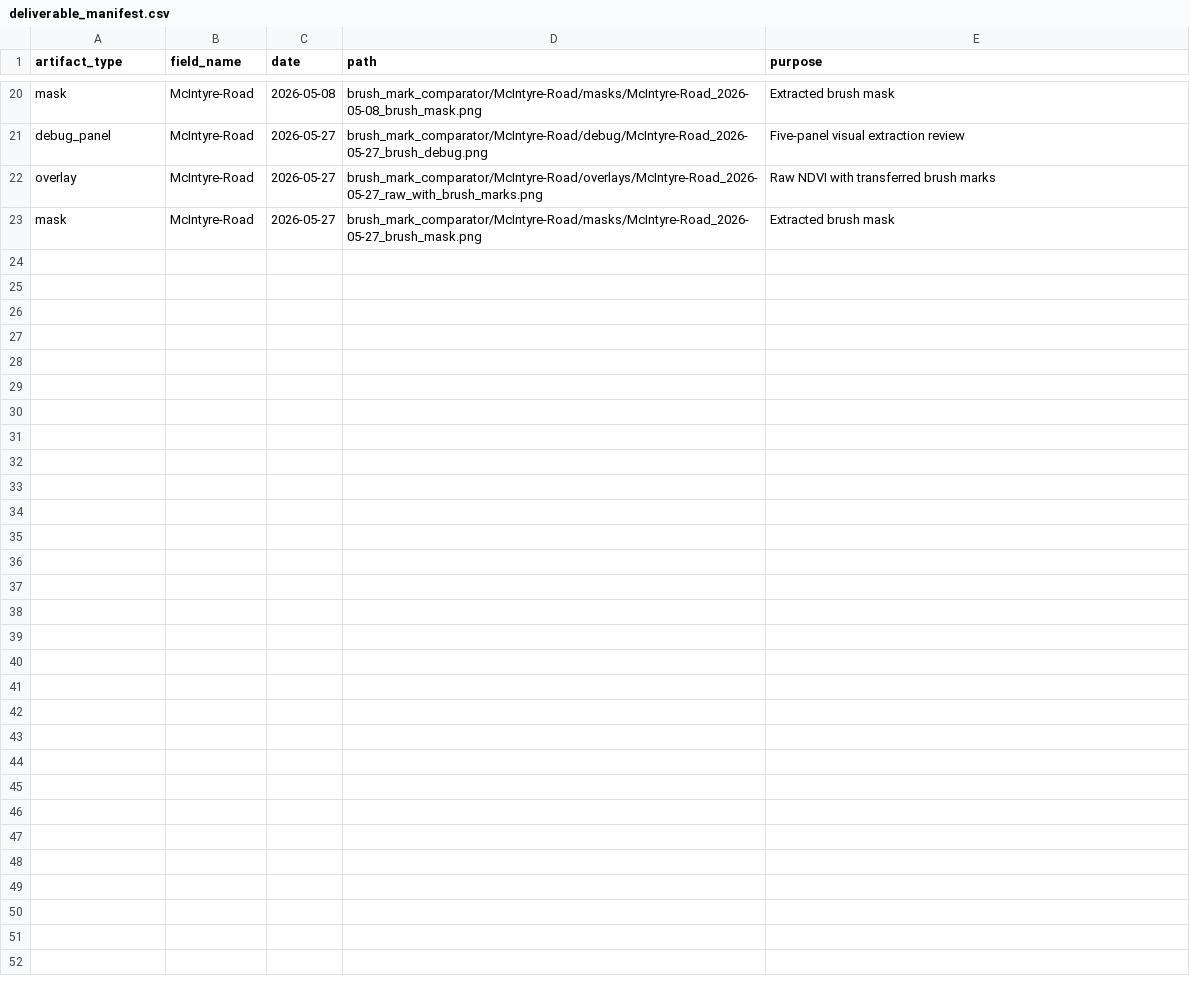
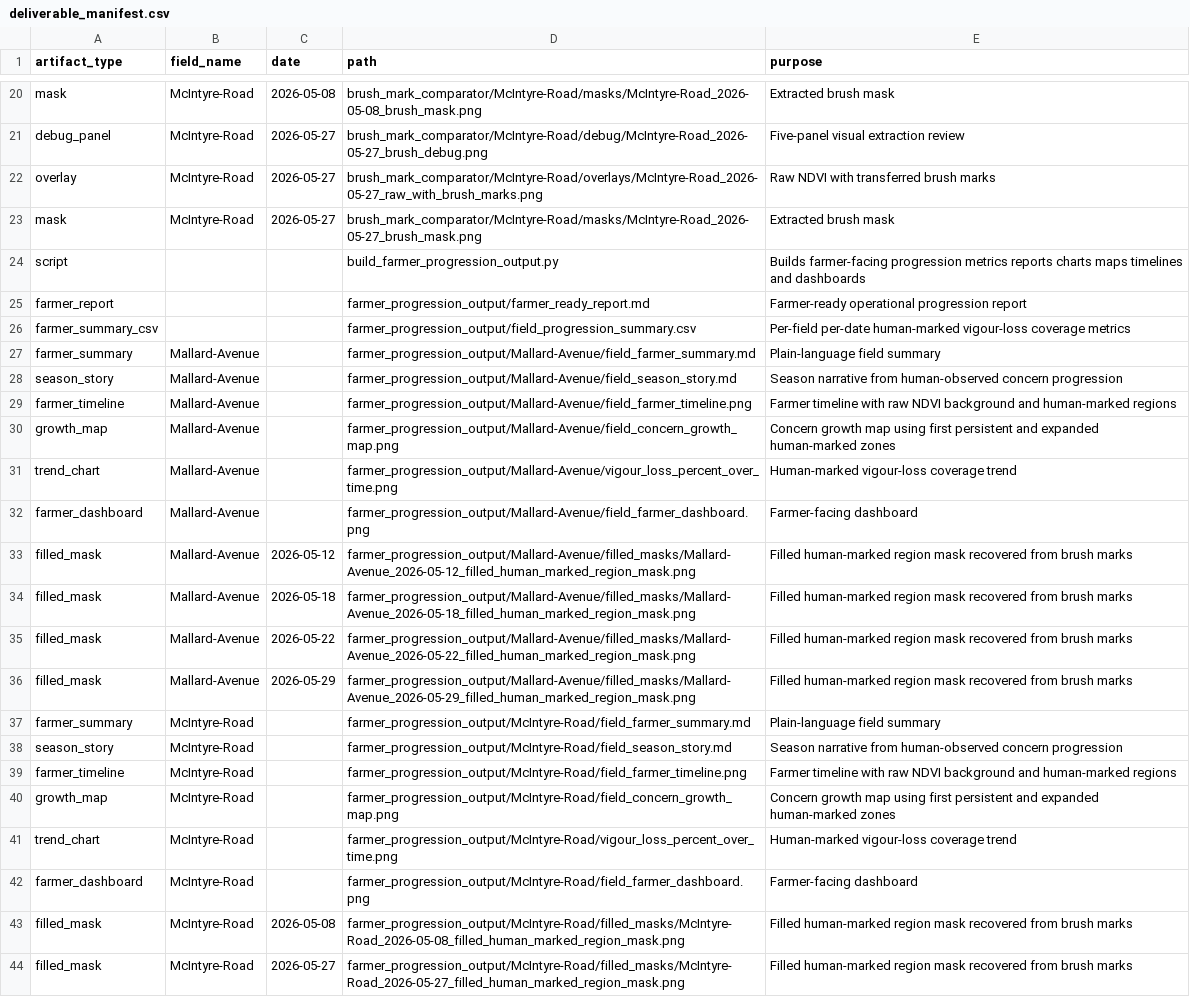
Before and after one commit to Chimera-Innovation/Chimera-Comparator, a CSV file: deliverable_manifest.csv, drawn as a sheet; only a part is shown, gaps mark what is left out.

Commit message:
Add farmer-facing vigour-loss progression deliverable

```diff
--- a/deliverable_manifest.csv
+++ b/deliverable_manifest.csv
@@ -23 +23,22 @@ overlay,McIntyre-Road,2026-05-27,brush_mark_comparator/McIntyre-Road/overlays/Mc
 mask,McIntyre-Road,2026-05-27,brush_mark_comparator/McIntyre-Road/masks/McIntyre-Road_2026-05-27_brush_mask.png,Extracted brush mask
+script,,,build_farmer_progression_output.py,Builds farmer-facing progression metrics reports charts maps timelines and dashboards
+farmer_report,,,farmer_progression_output/farmer_ready_report.md,Farmer-ready operational progression report
+farmer_summary_csv,,,farmer_progression_output/field_progression_summary.csv,Per-field per-date human-marked vigour-loss coverage metrics
+farmer_summary,Mallard-Avenue,,farmer_progression_output/Mallard-Avenue/field_farmer_summary.md,Plain-language field summary
+season_story,Mallard-Avenue,,farmer_progression_output/Mallard-Avenue/field_season_story.md,Season narrative from human-observed concern progression
+farmer_timeline,Mallard-Avenue,,farmer_progression_output/Mallard-Avenue/field_farmer_timeline.png,Farmer timeline with raw NDVI background and human-marked regions
+growth_map,Mallard-Avenue,,farmer_progression_output/Mallard-Avenue/field_concern_growth_map.png,Concern growth map using first persistent and expanded human-marked zones
+trend_chart,Mallard-Avenue,,farmer_progression_output/Mallard-Avenue/vigour_loss_percent_over_time.png,Human-marked vigour-loss coverage trend
+farmer_dashboard,Mallard-Avenue,,farmer_progression_output/Mallard-Avenue/field_farmer_dashboard.png,Farmer-facing dashboard
+filled_mask,Mallard-Avenue,2026-05-12,farmer_progression_output/Mallard-Avenue/filled_masks/Mallard-Avenue_2026-05-12_filled_human_marked_region_mask.png,Filled human-marked region mask recovered from brush marks
+filled_mask,Mallard-Avenue,2026-05-18,farmer_progression_output/Mallard-Avenue/filled_masks/Mallard-Avenue_2026-05-18_filled_human_marked_region_mask.png,Filled human-marked region mask recovered from brush marks
+filled_mask,Mallard-Avenue,2026-05-22,farmer_progression_output/Mallard-Avenue/filled_masks/Mallard-Avenue_2026-05-22_filled_human_marked_region_mask.png,Filled human-marked region mask recovered from brush marks
+filled_mask,Mallard-Avenue,2026-05-29,farmer_progression_output/Mallard-Avenue/filled_masks/Mallard-Avenue_2026-05-29_filled_human_marked_region_mask.png,Filled human-marked region mask recovered from brush marks
+farmer_summary,McIntyre-Road,,farmer_progression_output/McIntyre-Road/field_farmer_summary.md,Plain-language field summary
+season_story,McIntyre-Road,,farmer_progression_output/McIntyre-Road/field_season_story.md,Season narrative from human-observed concern progression
+farmer_timeline,McIntyre-Road,,farmer_progression_output/McIntyre-Road/field_farmer_timeline.png,Farmer timeline with raw NDVI background and human-marked regions
+growth_map,McIntyre-Road,,farmer_progression_output/McIntyre-Road/field_concern_growth_map.png,Concern growth map using first persistent and expanded human-marked zones
+trend_chart,McIntyre-Road,,farmer_progression_output/McIntyre-Road/vigour_loss_percent_over_time.png,Human-marked vigour-loss coverage trend
+farmer_dashboard,McIntyre-Road,,farmer_progression_output/McIntyre-Road/field_farmer_dashboard.png,Farmer-facing dashboard
+filled_mask,McIntyre-Road,2026-05-08,farmer_progression_output/McIntyre-Road/filled_masks/McIntyre-Road_2026-05-08_filled_human_marked_region_mask.png,Filled human-marked region mask recovered from brush marks
+filled_mask,McIntyre-Road,2026-05-27,farmer_progression_output/McIntyre-Road/filled_masks/McIntyre-Road_2026-05-27_filled_human_marked_region_mask.png,Filled human-marked region mask recovered from brush marks
```
Also changed, not shown: 23 other files.
